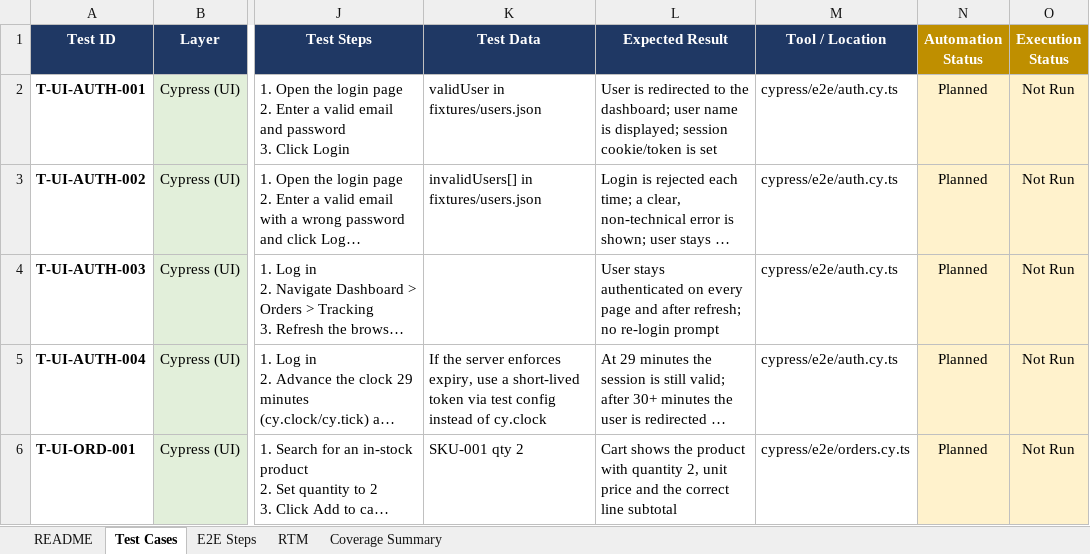
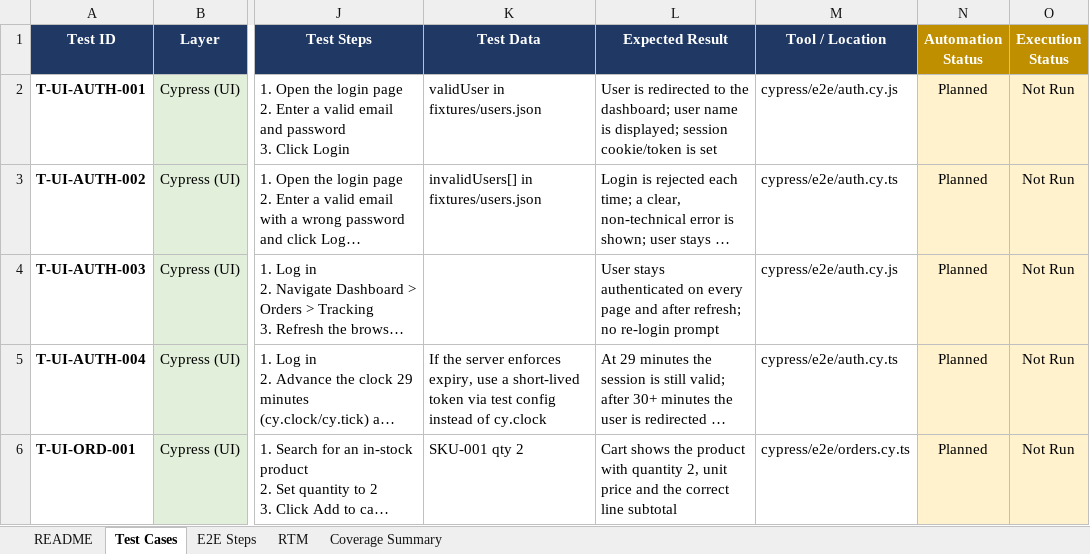
Before and after one commit to UzairredAcademy/retailqa-capstone, an Excel workbook: docs/RetailQE_Test_Cases_and_RTM.xlsx, sheet Test Cases, drawn as a sheet; only a part is shown, gaps mark what is left out; long unchanged cells end in …; values as stored, in another font and other column widths than the file's, no borders; charts and pictures and conditional formats not drawn; the diff names each change by its address in the sheet, - before the commit and + after, or states it on an @@ line.

```diff
--- a/docs/RetailQE_Test_Cases_and_RTM.xlsx (sheet Test Cases)
+++ b/docs/RetailQE_Test_Cases_and_RTM.xlsx (sheet Test Cases)
-M2 (Tool / Location): cypress/e2e/auth.cy.ts
+M2 (Tool / Location): cypress/e2e/auth.cy.js
-M4 (Tool / Location): cypress/e2e/auth.cy.ts
+M4 (Tool / Location): cypress/e2e/auth.cy.js
```
Also changed, not shown: charts or pictures, 49 other files.
